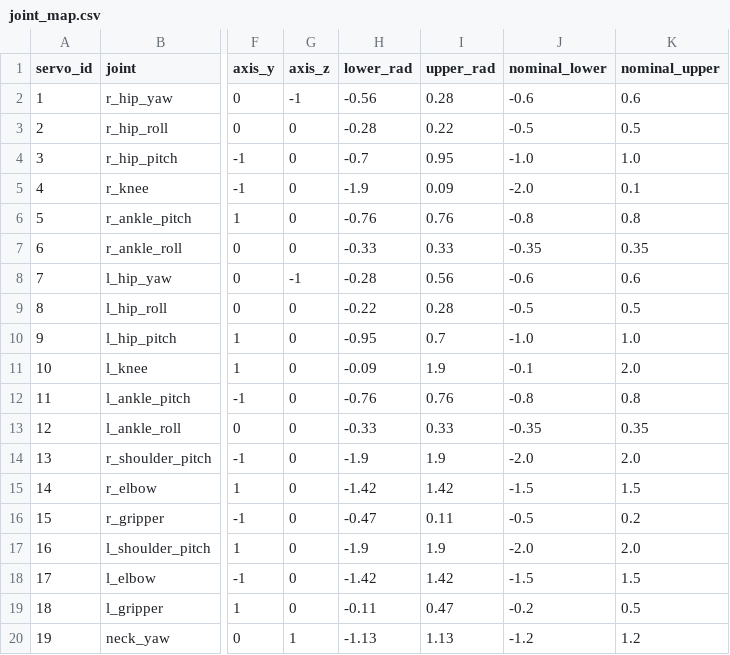
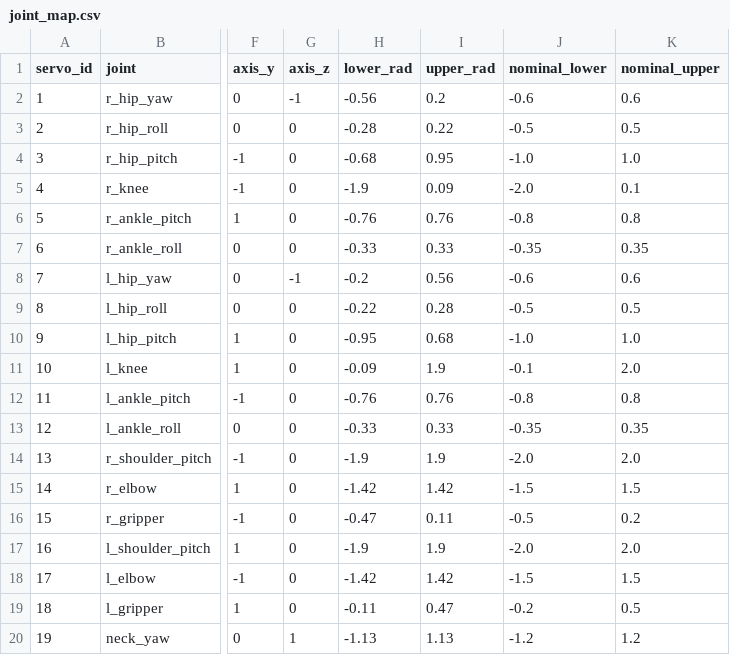
Before and after one commit to wjb000/budget-humanoid, a CSV file: sim/joint_map.csv, drawn as a sheet; only a part is shown, gaps mark what is left out; the diff names each change by its address in the sheet, - before the commit and + after, or states it on an @@ line.

Commit message:
v3 droid look: sim data and base mesh

```diff
--- a/sim/joint_map.csv
+++ b/sim/joint_map.csv
-I2 (upper_rad): 0.28
+I2 (upper_rad): 0.2
-H4 (lower_rad): -0.7
+H4 (lower_rad): -0.68
-H8 (lower_rad): -0.28
+H8 (lower_rad): -0.2
-I10 (upper_rad): 0.7
+I10 (upper_rad): 0.68
```
Also changed, not shown: 3 other files.
